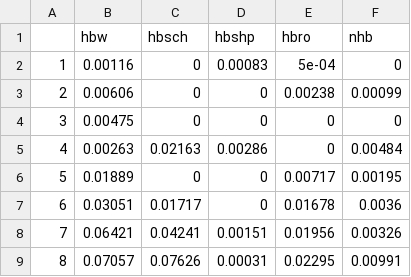
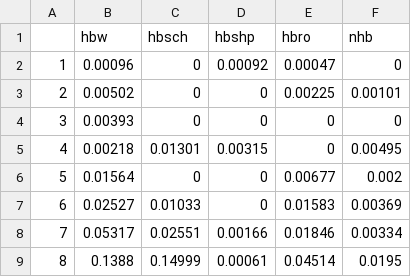
Before and after one commit to TPAU/OSUM, a CSV file: data/diurnal.csv, drawn as a sheet; only a part is shown; the diff covers the shown part only.

```diff
--- a/data/diurnal.csv
+++ b/data/diurnal.csv
@@ -2,8 +2,8 @@
-"1",0.00116,0,0.00083,5e-04,0
-"2",0.00606,0,0,0.00238,0.00099
-"3",0.00475,0,0,0,0
-"4",0.00263,0.02163,0.00286,0,0.00484
-"5",0.01889,0,0,0.00717,0.00195
-"6",0.03051,0.01717,0,0.01678,0.0036
-"7",0.06421,0.04241,0.00151,0.01956,0.00326
-"8",0.07057,0.07626,0.00031,0.02295,0.00991
+1,0.00096,0,0.00092,0.00047,0
+2,0.00502,0,0,0.00225,0.00101
+3,0.00393,0,0,0,0
+4,0.00218,0.01301,0.00315,0,0.00495
+5,0.01564,0,0,0.00677,0.002
+6,0.02527,0.01033,0,0.01583,0.00369
+7,0.05317,0.02551,0.00166,0.01846,0.00334
+8,0.1388,0.14999,0.00061,0.04514,0.0195
```
Also changed, not shown: 77 edited cells elsewhere in this file, data/directional.csv, data/ext_diurnal.csv, 37 other files.
